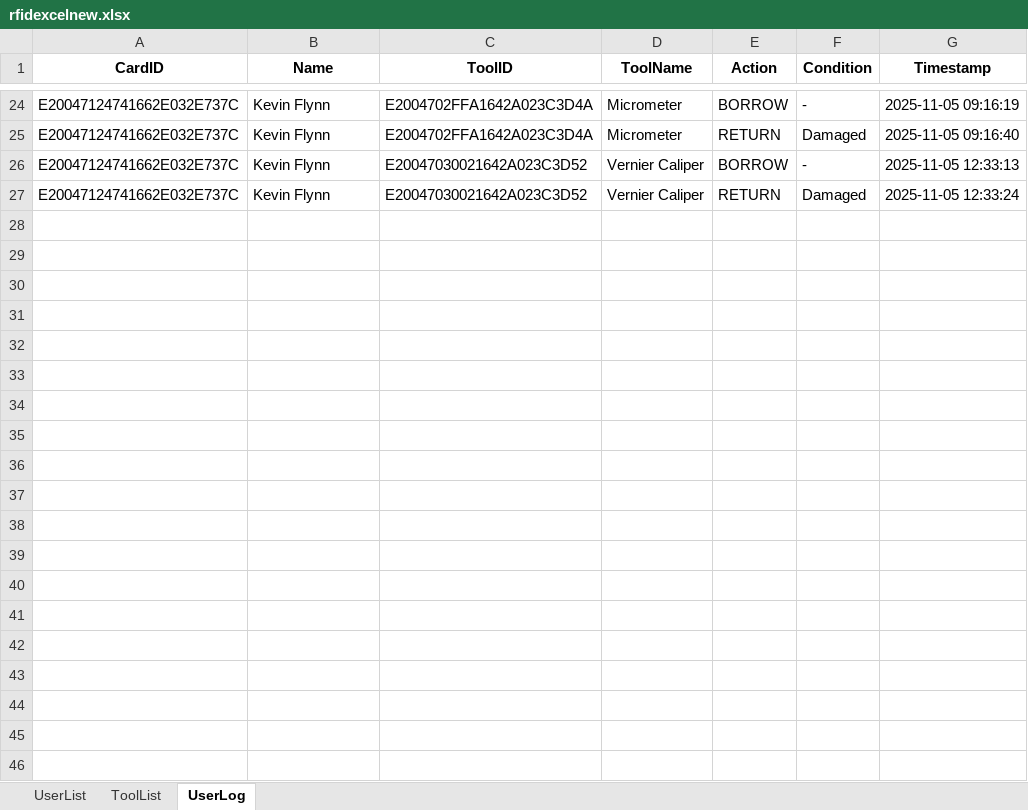
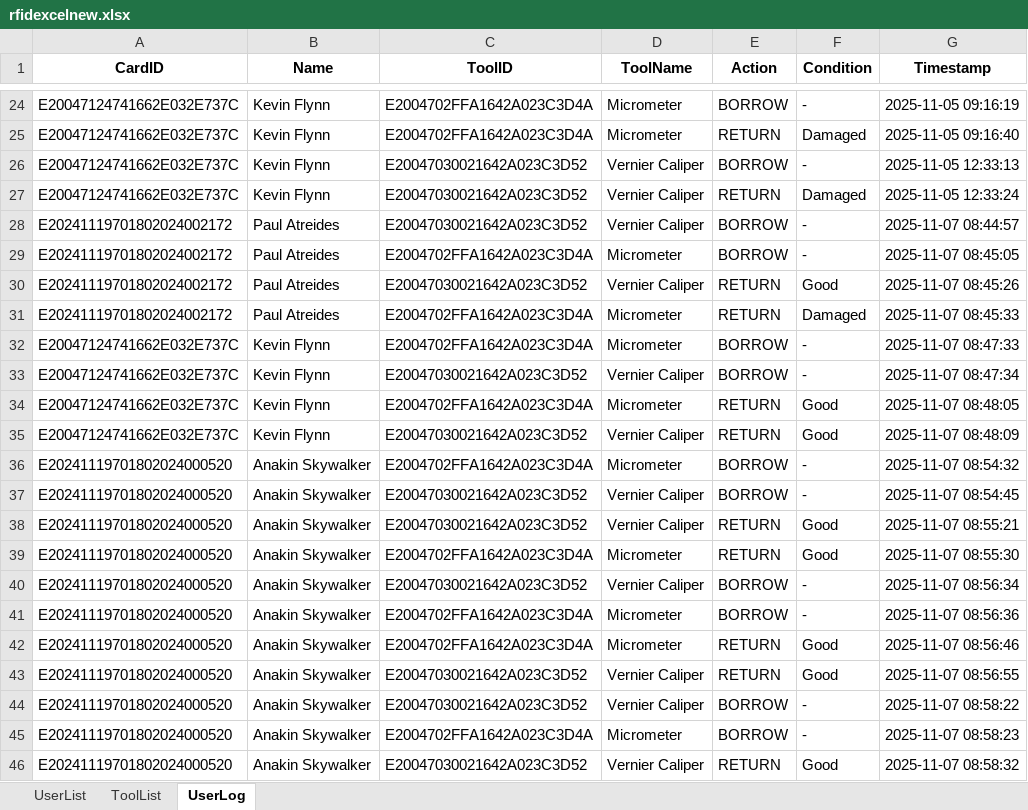
Before and after one commit to Imrannaeem-05/RFID-TEST-PROJECTTT, an Excel workbook: rfidexcelnew.xlsx, sheet UserLog, drawn as a sheet; only a part is shown, gaps mark what is left out; values as stored, in another font and other column widths than the file's, no borders; the diff covers the shown part only; the diff names each change by its address in the sheet, - before the commit and + after, or states it on an @@ line.

```diff
--- a/rfidexcelnew.xlsx (sheet UserLog)
+++ b/rfidexcelnew.xlsx (sheet UserLog)
+row 28: E20241119701802024002172 | Paul Atreides | E20047030021642A023C3D52 | Vernier Caliper | BORROW | - | 2025-11-07 08:44:57
+row 29: E20241119701802024002172 | Paul Atreides | E2004702FFA1642A023C3D4A | Micrometer | BORROW | - | 2025-11-07 08:45:05
+row 30: E20241119701802024002172 | Paul Atreides | E20047030021642A023C3D52 | Vernier Caliper | RETURN | Good | 2025-11-07 08:45:26
+row 31: E20241119701802024002172 | Paul Atreides | E2004702FFA1642A023C3D4A | Micrometer | RETURN | Damaged | 2025-11-07 08:45:33
+row 32: E20047124741662E032E737C | Kevin Flynn | E2004702FFA1642A023C3D4A | Micrometer | BORROW | - | 2025-11-07 08:47:33
+row 33: E20047124741662E032E737C | Kevin Flynn | E20047030021642A023C3D52 | Vernier Caliper | BORROW | - | 2025-11-07 08:47:34
+row 34: E20047124741662E032E737C | Kevin Flynn | E2004702FFA1642A023C3D4A | Micrometer | RETURN | Good | 2025-11-07 08:48:05
+row 35: E20047124741662E032E737C | Kevin Flynn | E20047030021642A023C3D52 | Vernier Caliper | RETURN | Good | 2025-11-07 08:48:09
+row 36: E20241119701802024000520 | Anakin Skywalker | E2004702FFA1642A023C3D4A | Micrometer | BORROW | - | 2025-11-07 08:54:32
+row 37: E20241119701802024000520 | Anakin Skywalker | E20047030021642A023C3D52 | Vernier Caliper | BORROW | - | 2025-11-07 08:54:45
+row 38: E20241119701802024000520 | Anakin Skywalker | E20047030021642A023C3D52 | Vernier Caliper | RETURN | Good | 2025-11-07 08:55:21
+row 39: E20241119701802024000520 | Anakin Skywalker | E2004702FFA1642A023C3D4A | Micrometer | RETURN | Good | 2025-11-07 08:55:30
+row 40: E20241119701802024000520 | Anakin Skywalker | E20047030021642A023C3D52 | Vernier Caliper | BORROW | - | 2025-11-07 08:56:34
+row 41: E20241119701802024000520 | Anakin Skywalker | E2004702FFA1642A023C3D4A | Micrometer | BORROW | - | 2025-11-07 08:56:36
+row 42: E20241119701802024000520 | Anakin Skywalker | E2004702FFA1642A023C3D4A | Micrometer | RETURN | Good | 2025-11-07 08:56:46
+row 43: E20241119701802024000520 | Anakin Skywalker | E20047030021642A023C3D52 | Vernier Caliper | RETURN | Good | 2025-11-07 08:56:55
+row 44: E20241119701802024000520 | Anakin Skywalker | E20047030021642A023C3D52 | Vernier Caliper | BORROW | - | 2025-11-07 08:58:22
+row 45: E20241119701802024000520 | Anakin Skywalker | E2004702FFA1642A023C3D4A | Micrometer | BORROW | - | 2025-11-07 08:58:23
+row 46: E20241119701802024000520 | Anakin Skywalker | E20047030021642A023C3D52 | Vernier Caliper | RETURN | Good | 2025-11-07 08:58:32
```
Also changed, not shown: 25 added rows elsewhere in this sheet, 4 other files.
